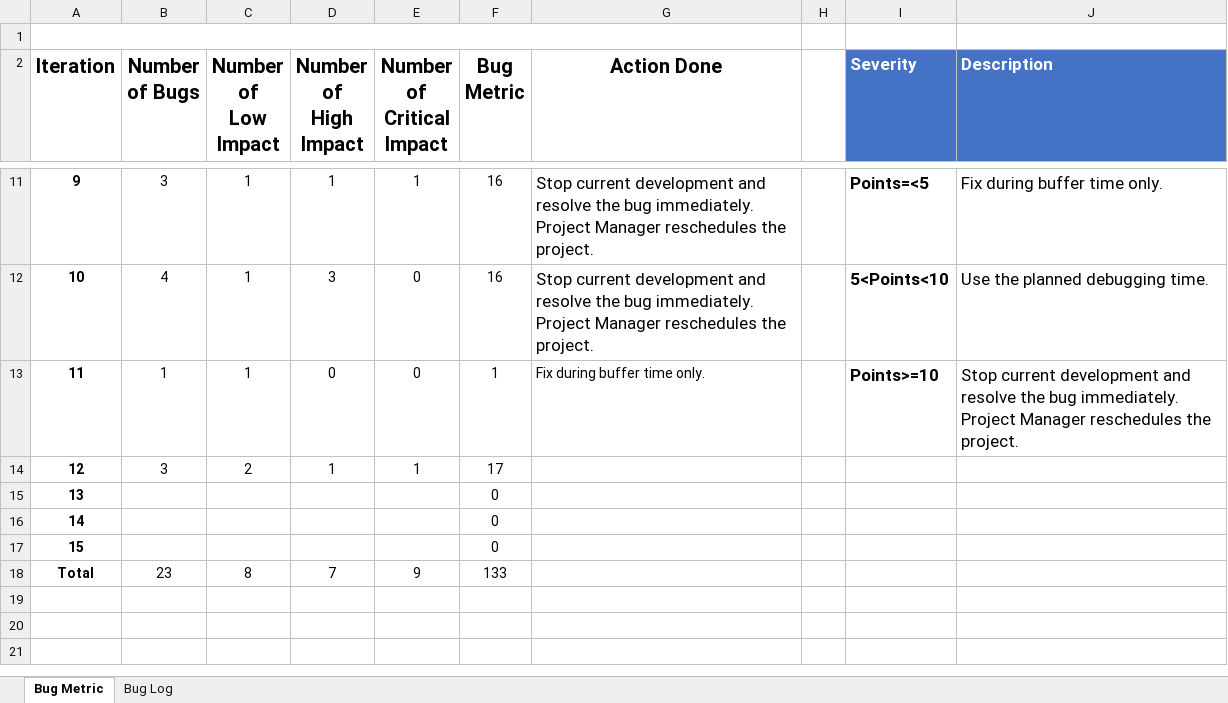
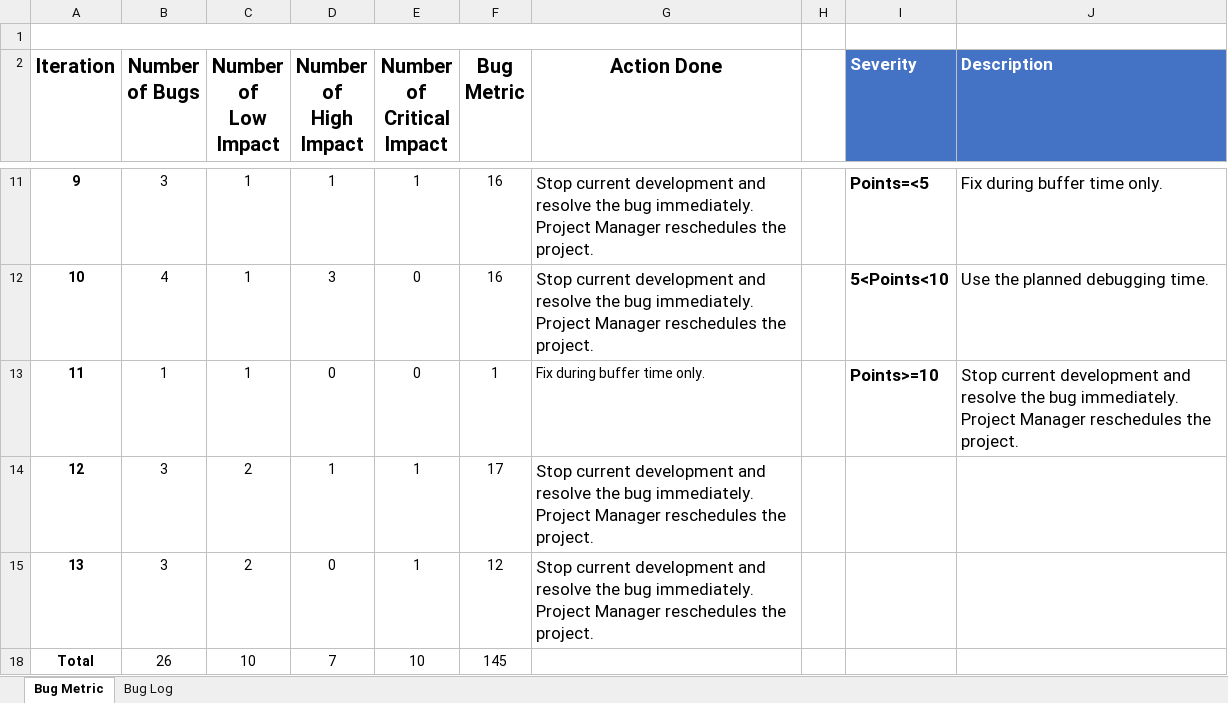
Before and after one commit to Andyayk/Beyond-Ideas, an Excel workbook: Metrics/Bug Log & Metric.xlsx, sheet Bug Metric, drawn as a sheet; only a part is shown, gaps mark what is left out; values as stored, in another font and other column widths than the file's, no borders; charts and pictures not drawn; removed rows and columns are numbered as before the commit, all else as after; the diff names each change by its address in the sheet, - before the commit and + after, or states it on an @@ line.

Commit message:
Updated Bug Log & Metric

```diff
--- a/Metrics/Bug Log & Metric.xlsx (sheet Bug Metric)
+++ b/Metrics/Bug Log & Metric.xlsx (sheet Bug Metric)
-G14 (Action Done): (empty)
+G14 (Action Done): Stop current development and resolve the bug immediately. Project Manager reschedules the project.
-row 15: 13 |  |  |  |  | 0
@@ row 16 hidden: 14 |  |  |  |  | 0 @@
@@ row 17 hidden: 15 |  |  |  |  | 0 @@
-row 18: Total | 23 | 8 | 7 | 9 | 133
+row 15: 13 | 3 | 2 | 0 | 1 | 12 | Stop current development and resolve the bug immediately. Project Manager reschedules the project.
+row 18: Total | 26 | 10 | 7 | 10 | 145
```
Also changed, not shown: sheet Bug Log, charts or pictures, Test Cases/Test Cases.xlsx.
